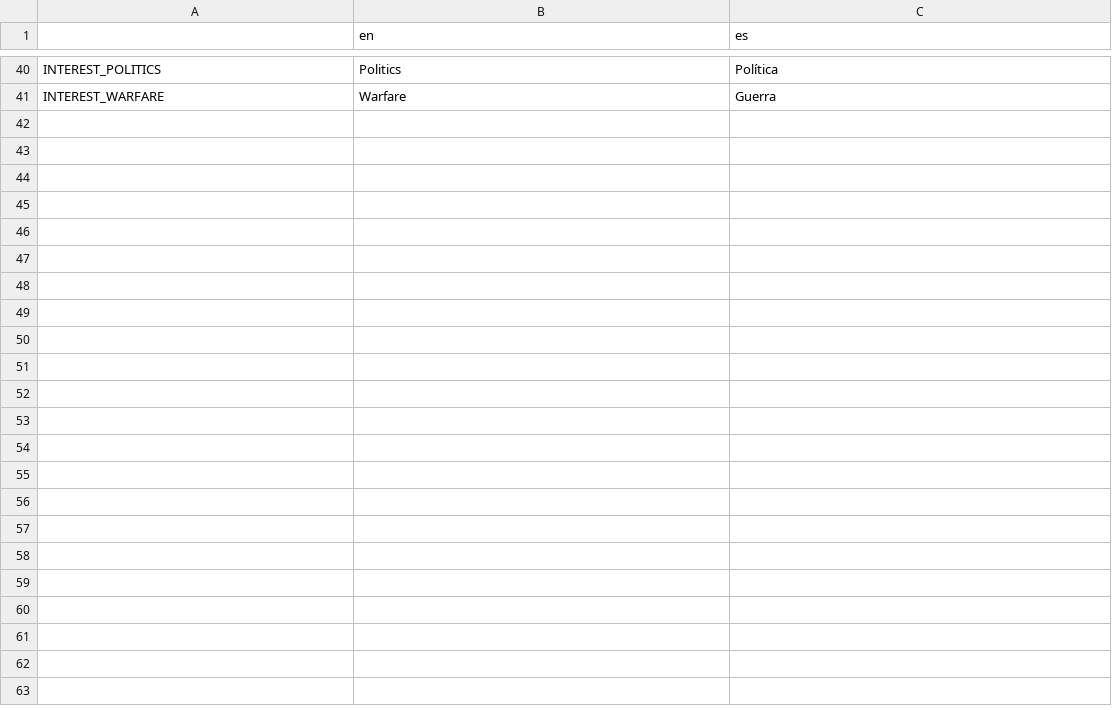
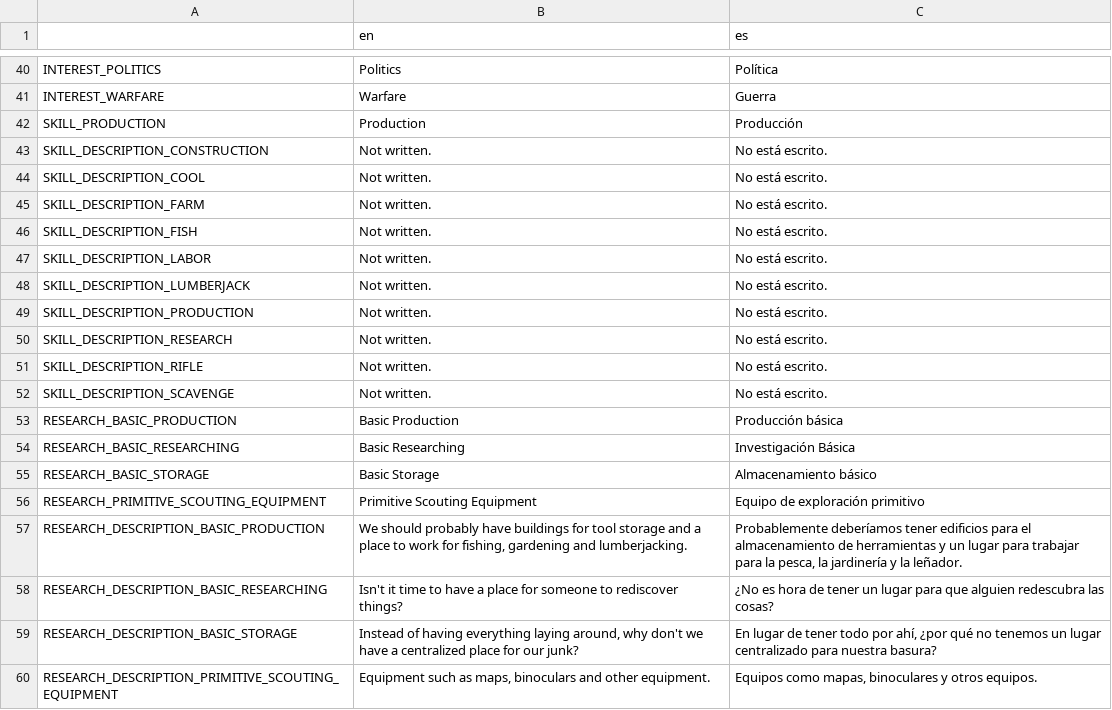
Before and after one commit to lordhaywire/2D-4X, a CSV file: Localization/2D 4X Main Text.csv, drawn as a sheet; only a part is shown, gaps mark what is left out; the diff covers the shown part only; the diff names each change by its address in the sheet, - before the commit and + after, or states it on an @@ line.

Commit message:
Added primative scouting equipment, sort of.

```diff
--- a/Localization/2D 4X Main Text.csv
+++ b/Localization/2D 4X Main Text.csv
+row 42: SKILL_PRODUCTION | Production | Producción
+row 43: SKILL_DESCRIPTION_CONSTRUCTION | Not written. | No está escrito.
+row 44: SKILL_DESCRIPTION_COOL | Not written. | No está escrito.
+row 45: SKILL_DESCRIPTION_FARM | Not written. | No está escrito.
+row 46: SKILL_DESCRIPTION_FISH | Not written. | No está escrito.
+row 47: SKILL_DESCRIPTION_LABOR | Not written. | No está escrito.
+row 48: SKILL_DESCRIPTION_LUMBERJACK | Not written. | No está escrito.
+row 49: SKILL_DESCRIPTION_PRODUCTION | Not written. | No está escrito.
+row 50: SKILL_DESCRIPTION_RESEARCH | Not written. | No está escrito.
+row 51: SKILL_DESCRIPTION_RIFLE | Not written. | No está escrito.
+row 52: SKILL_DESCRIPTION_SCAVENGE | Not written. | No está escrito.
+row 53: RESEARCH_BASIC_PRODUCTION | Basic Production | Producción básica
+row 54: RESEARCH_BASIC_RESEARCHING | Basic Researching | Investigación Básica
+row 55: RESEARCH_BASIC_STORAGE | Basic Storage | Almacenamiento básico
+row 56: RESEARCH_PRIMITIVE_SCOUTING_EQUIPMENT | Primitive Scouting Equipment | Equipo de exploración primitivo
+row 57: RESEARCH_DESCRIPTION_BASIC_PRODUCTION | We should probably have buildings for tool storage and a place to work for fishing, gardening and lumberjacking. | Probablemente deberíamos tener edificios para el almacenamiento de herramientas y un lugar para trabajar para la pesca, la jardinería y la leñador.
+row 58: RESEARCH_DESCRIPTION_BASIC_RESEARCHING | Isn't it time to have a place for someone to rediscover things? | ¿No es hora de tener un lugar para que alguien redescubra las cosas?
+row 59: RESEARCH_DESCRIPTION_BASIC_STORAGE | Instead of having everything laying around, why don't we have a centralized place for our junk? | En lugar de tener todo por ahí, ¿por qué no tenemos un lugar centralizado para nuestra basura?
+row 60: RESEARCH_DESCRIPTION_PRIMITIVE_SCOUTING_EQUIPMENT | Equipment such as maps, binoculars and other equipment. | Equipos como mapas, binoculares y otros equipos.
```
Also changed, not shown: 36 added rows elsewhere in this file, 47 other files.
